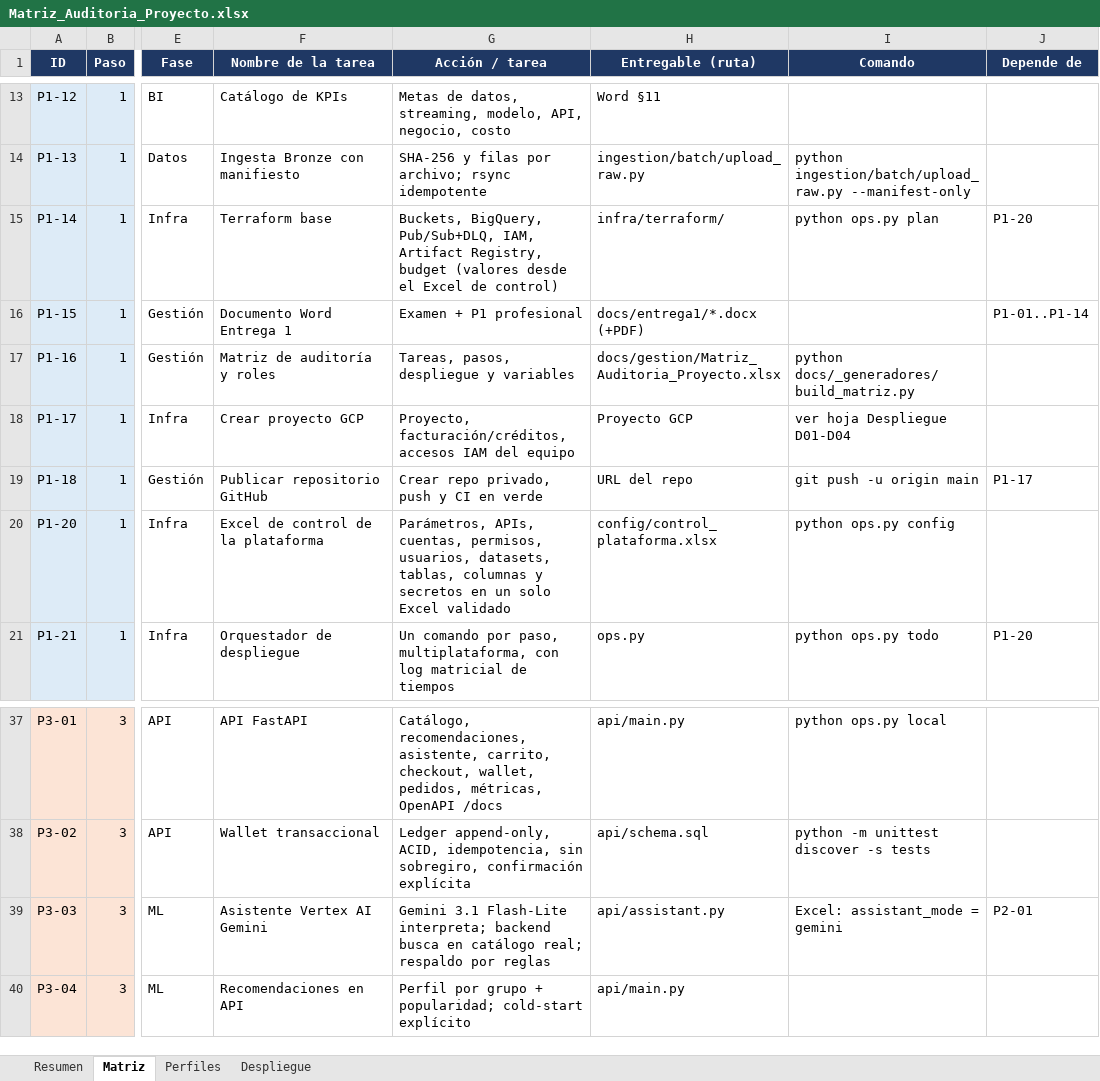
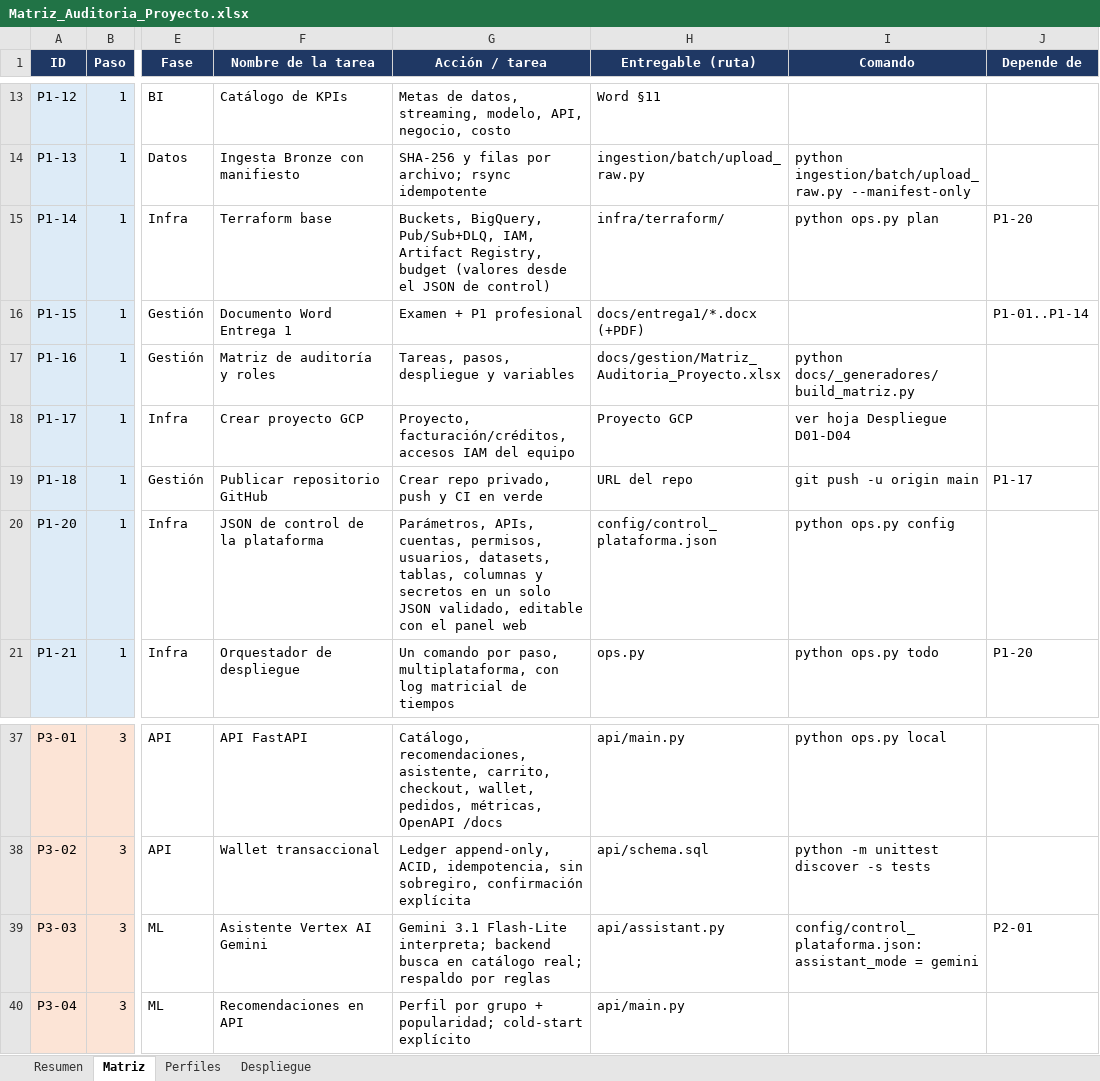
Before and after one commit to estuardoo/STYLUS, an Excel workbook: docs/gestion/Matriz_Auditoria_Proyecto.xlsx, sheet Matriz, drawn as a sheet; only a part is shown, gaps mark what is left out; values as stored, in another font and other column widths than the file's, no borders; charts and pictures and conditional formats not drawn; the diff names each change by its address in the sheet, - before the commit and + after, or states it on an @@ line.

```diff
--- a/docs/gestion/Matriz_Auditoria_Proyecto.xlsx (sheet Matriz)
+++ b/docs/gestion/Matriz_Auditoria_Proyecto.xlsx (sheet Matriz)
-G15 (Acción / tarea): …desde el Excel de control)
+G15 (Acción / tarea): …desde el JSON de control)
-F20 (Nombre de la tarea): Excel de control de la plataforma
+F20 (Nombre de la tarea): JSON de control de la plataforma
-G20 (Acción / tarea): …un solo Excel validado
+G20 (Acción / tarea): …un solo JSON validado, editable con el panel web
-H20 (Entregable (ruta)): config/control_plataforma.xlsx
+H20 (Entregable (ruta)): config/control_plataforma.json
-I39 (Comando): Excel: assistant_mode = gemini
+I39 (Comando): config/control_plataforma.json: assistant_mode = gemini
```
Also changed, not shown: sheet Despliegue, sheet Resumen, 9 other files.
